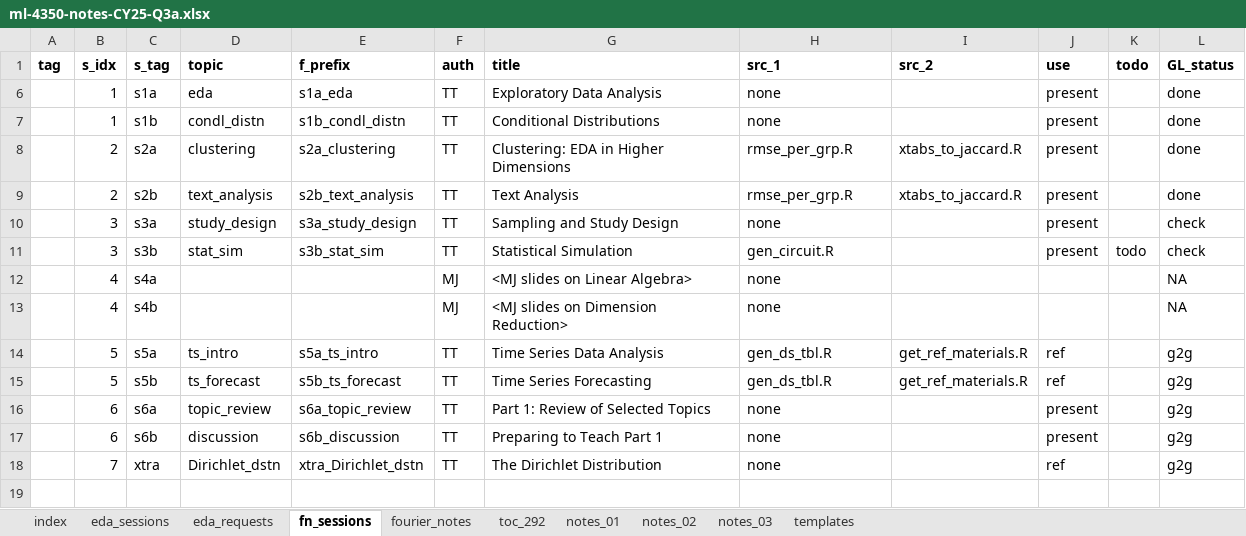
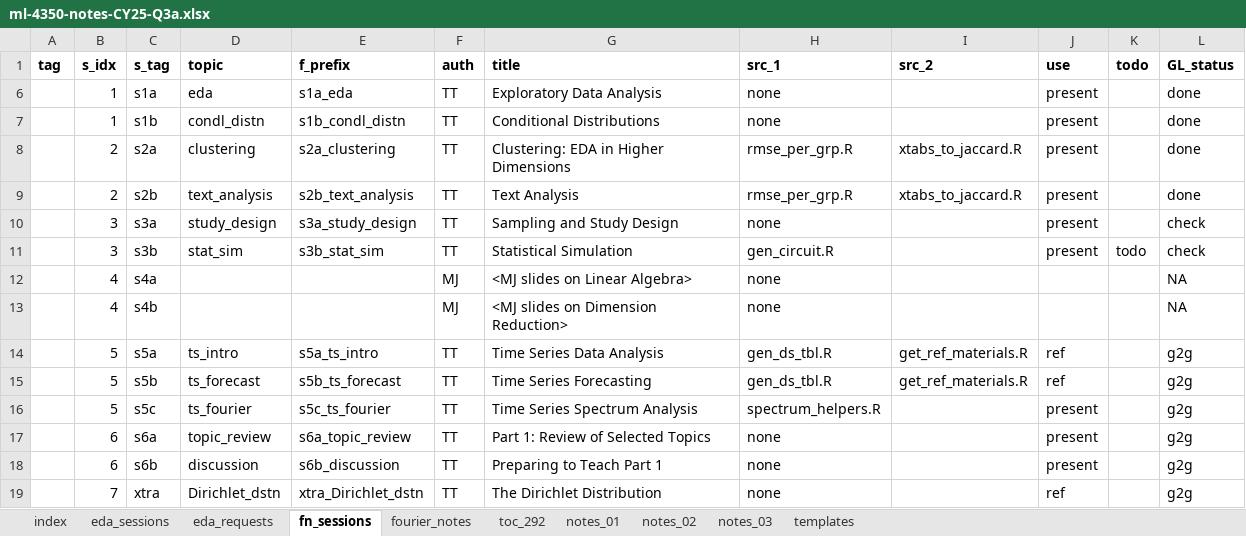
Before and after one commit to tthrall/eda_4350, an Excel workbook: data/xl/ml-4350-notes-CY25-Q3a.xlsx, sheet fn_sessions, drawn as a sheet; values as stored, in another font and other column widths than the file's, no borders; the diff names each change by its address in the sheet, - before the commit and + after, or states it on an @@ line.

Commit message:
data > xl > ml-4350-notes-CY25-Q3.xlsx: new filename entered: "s5c_ts_fourier.qmd", with dependency "spectrum_helpers.R".

```diff
--- a/data/xl/ml-4350-notes-CY25-Q3a.xlsx (sheet fn_sessions)
+++ b/data/xl/ml-4350-notes-CY25-Q3a.xlsx (sheet fn_sessions)
+row 16:  | 5 | s5c | ts_fourier | s5c_ts_fourier | TT | Time Series Spectrum Analysis | spectrum_helpers.R |  | present |  | g2g
```
Also changed, not shown: sheet index.
